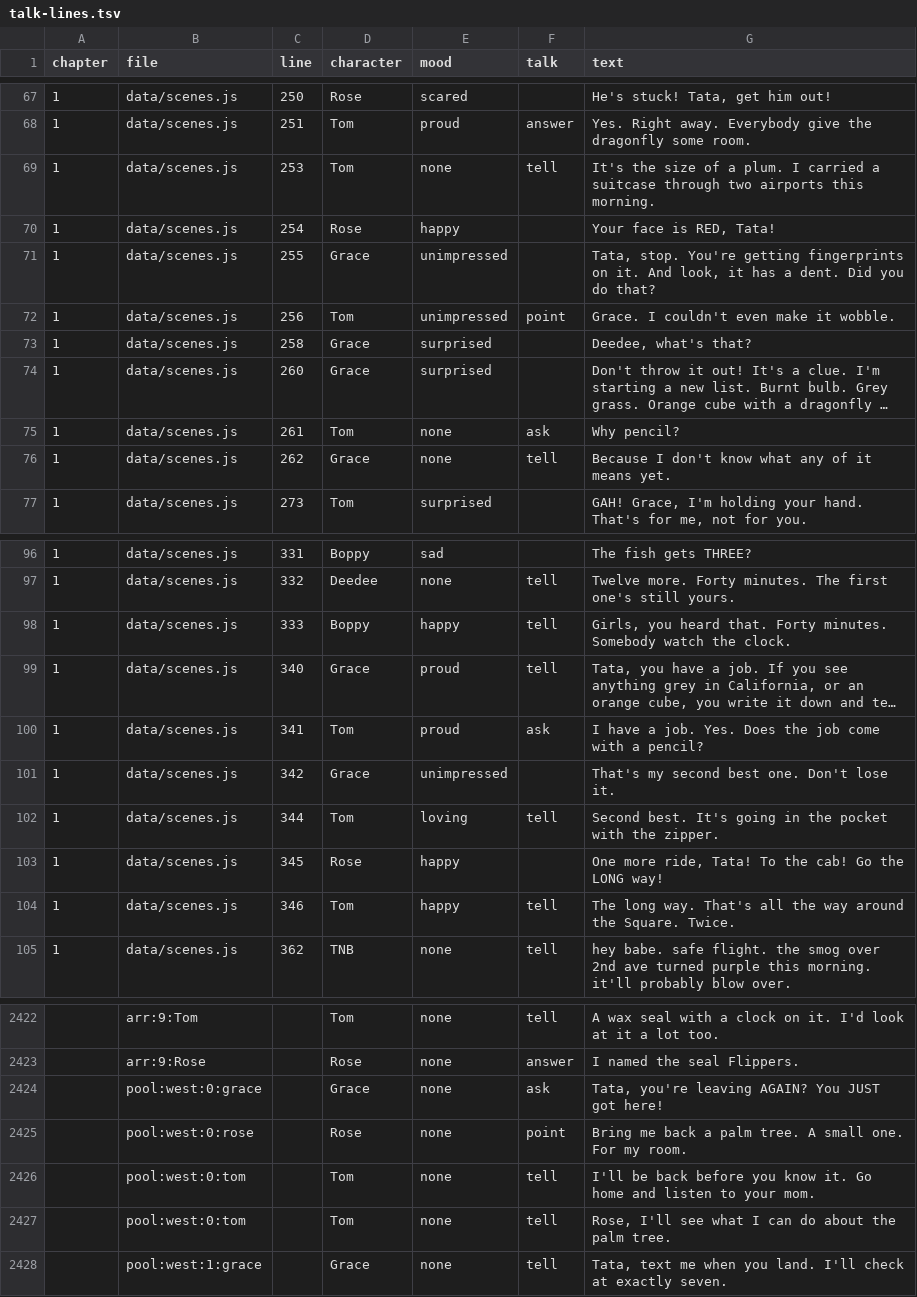
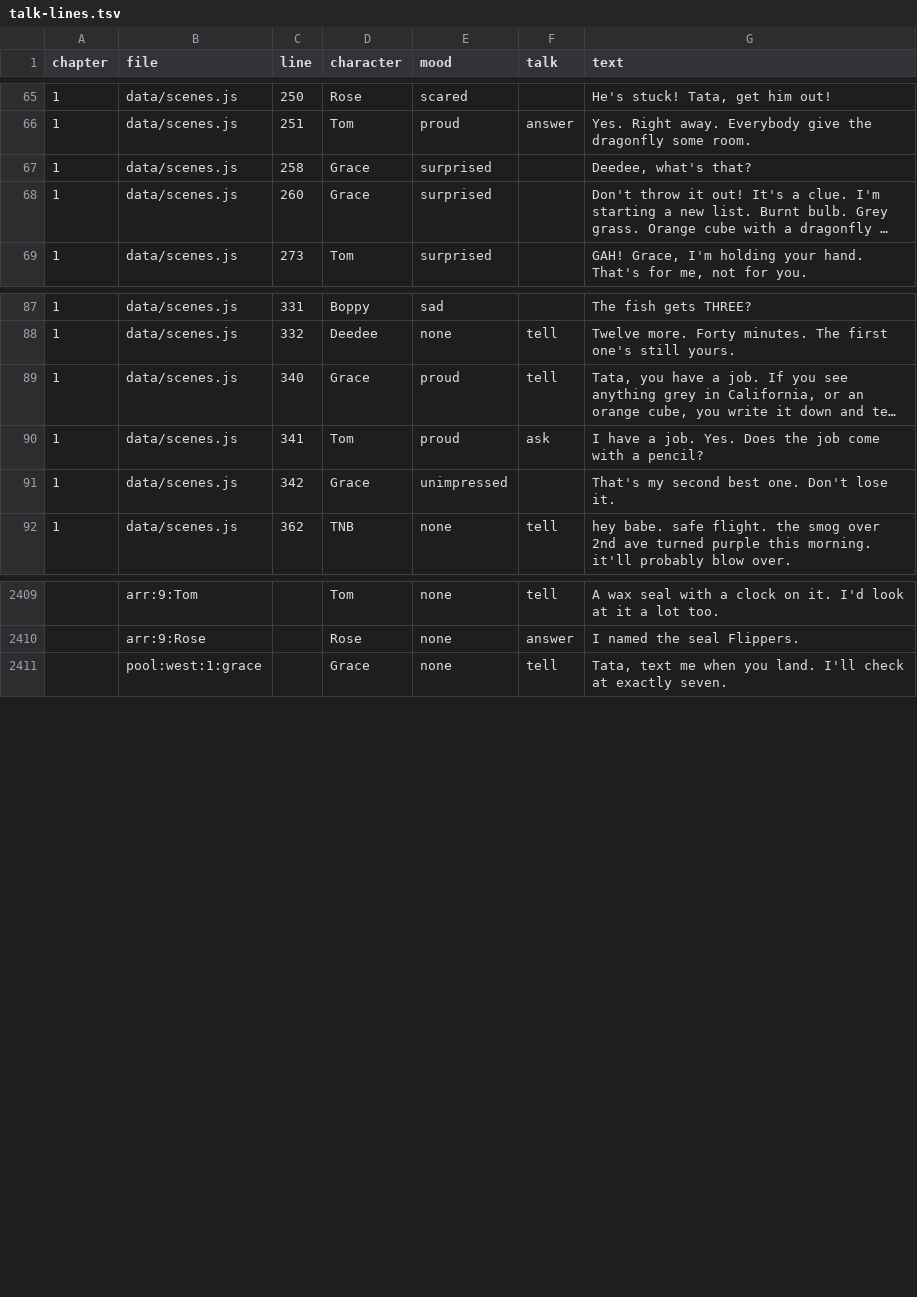
Before and after one commit to trivituso81/adventures-of-tom, a TSV file: docs/talk-lines.tsv, drawn as a sheet; only a part is shown, gaps mark what is left out; long unchanged cells end in …; the diff covers the shown part only; the diff names each change by its address in the sheet, - before the commit and + after, or states it on an @@ line.

```diff
--- a/docs/talk-lines.tsv
+++ b/docs/talk-lines.tsv
-row 69: 1 | data/scenes.js | 253 | Tom | none | tell | It's the size of a plum. I carried a suitcase through two airports this morning.
-row 70: 1 | data/scenes.js | 254 | Rose | happy |  | Your face is RED, Tata!
-row 71: 1 | data/scenes.js | 255 | Grace | unimpressed |  | Tata, stop. You're getting fingerprints on it. And look, it has a dent. Did you do that?
-row 72: 1 | data/scenes.js | 256 | Tom | unimpressed | point | Grace. I couldn't even make it wobble.
-row 75: 1 | data/scenes.js | 261 | Tom | none | ask | Why pencil?
-row 76: 1 | data/scenes.js | 262 | Grace | none | tell | Because I don't know what any of it means yet.
-row 98: 1 | data/scenes.js | 333 | Boppy | happy | tell | Girls, you heard that. Forty minutes. Somebody watch the clock.
-row 102: 1 | data/scenes.js | 344 | Tom | loving | tell | Second best. It's going in the pocket with the zipper.
-row 103: 1 | data/scenes.js | 345 | Rose | happy |  | One more ride, Tata! To the cab! Go the LONG way!
-row 104: 1 | data/scenes.js | 346 | Tom | happy | tell | The long way. That's all the way around the Square. Twice.
-row 2424:  | pool:west:0:grace |  | Grace | none | ask | Tata, you're leaving AGAIN? You JUST got here!
-row 2425:  | pool:west:0:rose |  | Rose | none | point | Bring me back a palm tree. A small one. For my room.
-row 2426:  | pool:west:0:tom |  | Tom | none | tell | I'll be back before you know it. Go home and listen to your mom.
-row 2427:  | pool:west:0:tom |  | Tom | none | tell | Rose, I'll see what I can do about the palm tree.
```
Also changed, not shown: 3 removed rows elsewhere in this file, docs/emotion-index-lines.tsv, docs/line-gaps.tsv, 17 other files.
